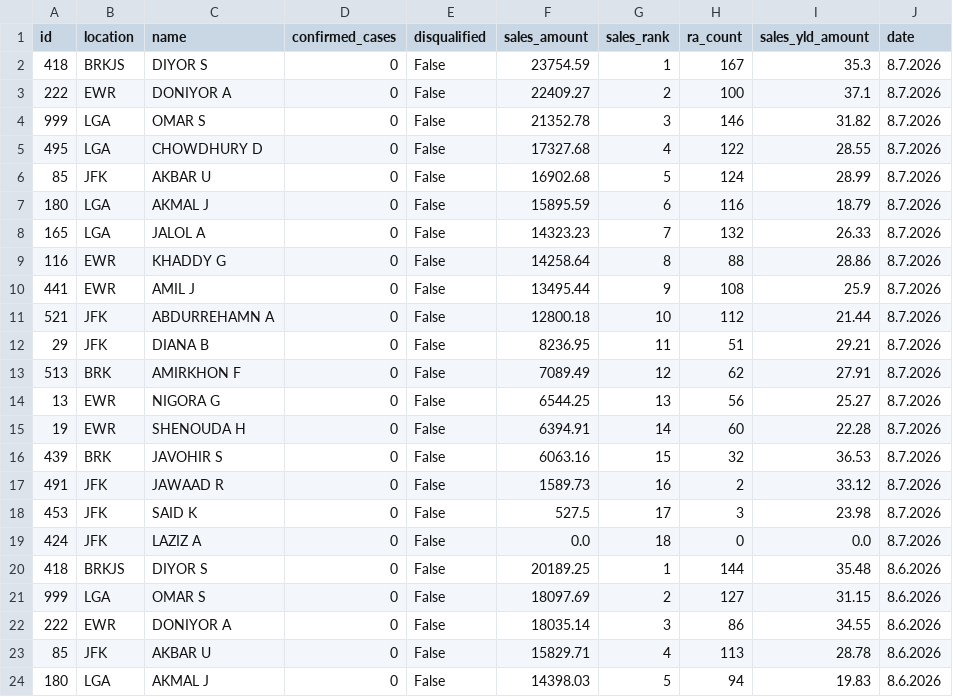
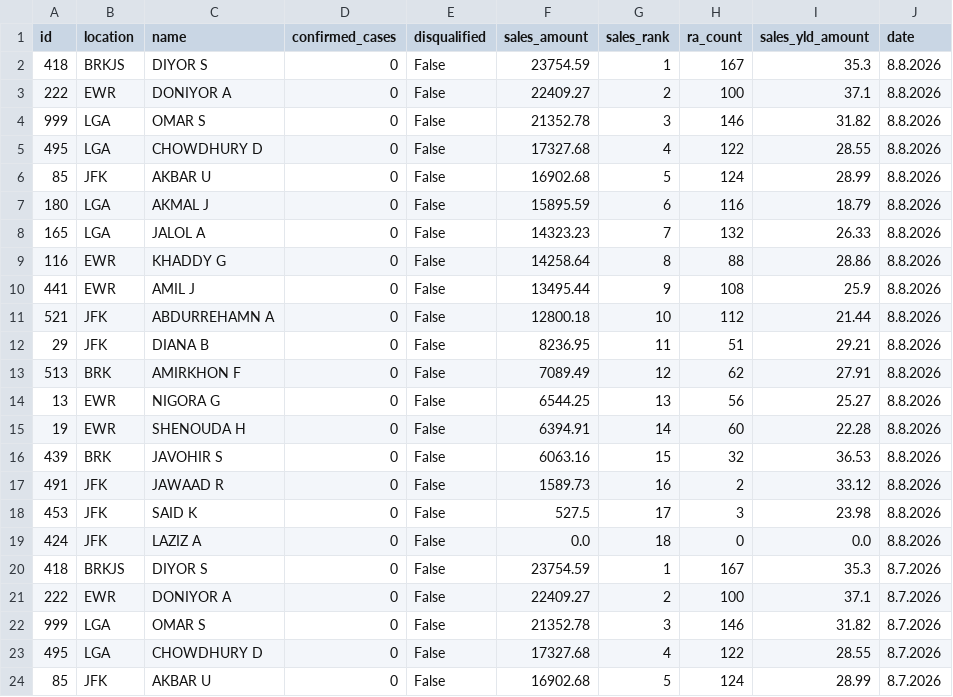
Before and after one commit to robdrivo/drivo-leaderboard, a CSV file: leaderboard-data.csv, drawn as a sheet; only a part is shown; the shorter side is filled out with more unchanged rows.

Commit message:
Update leaderboard data 2026-08-09 07:10:10 EDT

```diff
--- a/leaderboard-data.csv
+++ b/leaderboard-data.csv
@@ -1,2 +1,20 @@
 id,location,name,confirmed_cases,disqualified,sales_amount,sales_rank,ra_count,sales_yld_amount,date
+418,BRKJS,DIYOR S,0,False,23754.59,1,167,35.3,8.8.2026
+222,EWR,DONIYOR A,0,False,22409.27,2,100,37.1,8.8.2026
+999,LGA,OMAR S,0,False,21352.78,3,146,31.82,8.8.2026
+495,LGA,CHOWDHURY D,0,False,17327.68,4,122,28.55,8.8.2026
+85,JFK,AKBAR U,0,False,16902.68,5,124,28.99,8.8.2026
+180,LGA,AKMAL J,0,False,15895.59,6,116,18.79,8.8.2026
+165,LGA,JALOL A,0,False,14323.23,7,132,26.33,8.8.2026
+116,EWR,KHADDY G,0,False,14258.64,8,88,28.86,8.8.2026
+441,EWR,AMIL J,0,False,13495.44,9,108,25.9,8.8.2026
+521,JFK,ABDURREHAMN A,0,False,12800.18,10,112,21.44,8.8.2026
+29,JFK,DIANA B,0,False,8236.95,11,51,29.21,8.8.2026
+513,BRK,AMIRKHON F,0,False,7089.49,12,62,27.91,8.8.2026
+13,EWR,NIGORA G,0,False,6544.25,13,56,25.27,8.8.2026
+19,EWR,SHENOUDA H,0,False,6394.91,14,60,22.28,8.8.2026
+439,BRK,JAVOHIR S,0,False,6063.16,15,32,36.53,8.8.2026
+491,JFK,JAWAAD R,0,False,1589.73,16,2,33.12,8.8.2026
+453,JFK,SAID K,0,False,527.5,17,3,23.98,8.8.2026
+424,JFK,LAZIZ A,0,False,0.0,18,0,0.0,8.8.2026
 418,BRKJS,DIYOR S,0,False,23754.59,1,167,35.3,8.7.2026
```
Also changed, not shown: 1 other file.
